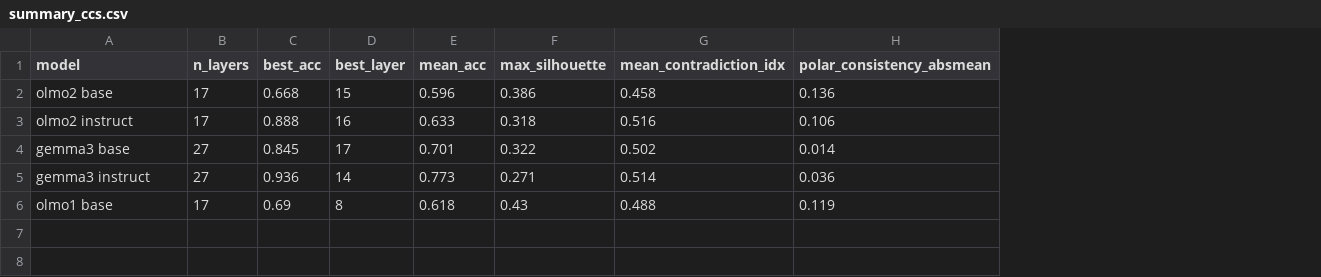
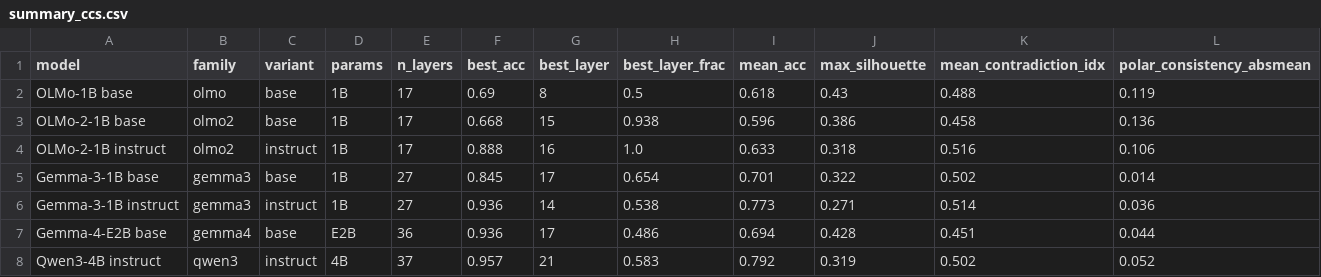
Before and after one commit to varll/latent-alignment-project, a CSV file: runs/summary_ccs.csv, drawn as a sheet; removed rows and columns are numbered as before the commit, all else as after; the diff names each change by its address in the sheet, - before the commit and + after, or states it on an @@ line.

Commit message:
data: add model runs (Gemma-4-E2B, OLMo-2 ToxiGen) and summary tables

```diff
--- a/runs/summary_ccs.csv
+++ b/runs/summary_ccs.csv
+column B (family), rows 3-6: olmo2 | olmo2 | gemma3 | gemma3
+column C (variant), rows 3-6: base | instruct | base | instruct
+column D (params), rows 3-6: all 1B
+column H (best_layer_frac), rows 3-6: 0.938 | 1.0 | 0.654 | 0.538
+row 2: OLMo-1B base | olmo | base | 1B | 17 | 0.69 | 8 | 0.5 | 0.618 | 0.43 | 0.488 | 0.119
-A3 (model): olmo2 base
+A3 (model): OLMo-2-1B base
-A4 (model): olmo2 instruct
+A4 (model): OLMo-2-1B instruct
-A5 (model): gemma3 base
+A5 (model): Gemma-3-1B base
-A6 (model): gemma3 instruct
+A6 (model): Gemma-3-1B instruct
-row 6: olmo1 base | 17 | 0.69 | 8 | 0.618 | 0.43 | 0.488 | 0.119
+row 7: Gemma-4-E2B base | gemma4 | base | E2B | 36 | 0.936 | 17 | 0.486 | 0.694 | 0.428 | 0.451 | 0.044
+row 8: Qwen3-4B instruct | qwen3 | instruct | 4B | 37 | 0.957 | 21 | 0.583 | 0.792 | 0.319 | 0.502 | 0.052
```
Also changed, not shown: 23 other files.
